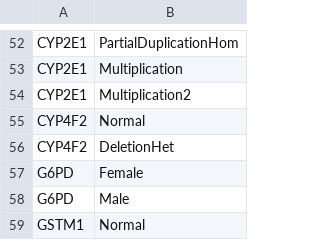
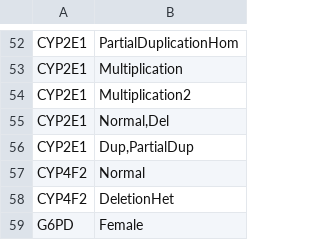
Before and after one commit to sbslee/pypgx, a CSV file: pypgx/api/data/cnv-table.csv, drawn as a sheet; only a part is shown, gaps mark what is left out; the shorter side is filled out with more unchanged rows.

Commit message:
Update CNV data for CYP2E1

```diff
--- a/pypgx/api/data/cnv-table.csv
+++ b/pypgx/api/data/cnv-table.csv
@@ -54,2 +54,4 @@ CYP2E1,Multiplication
 CYP2E1,Multiplication2
+CYP2E1,"Normal,Del"
+CYP2E1,"Dup,PartialDup"
 CYP4F2,Normal
```
Also changed, not shown: 2 other files.
